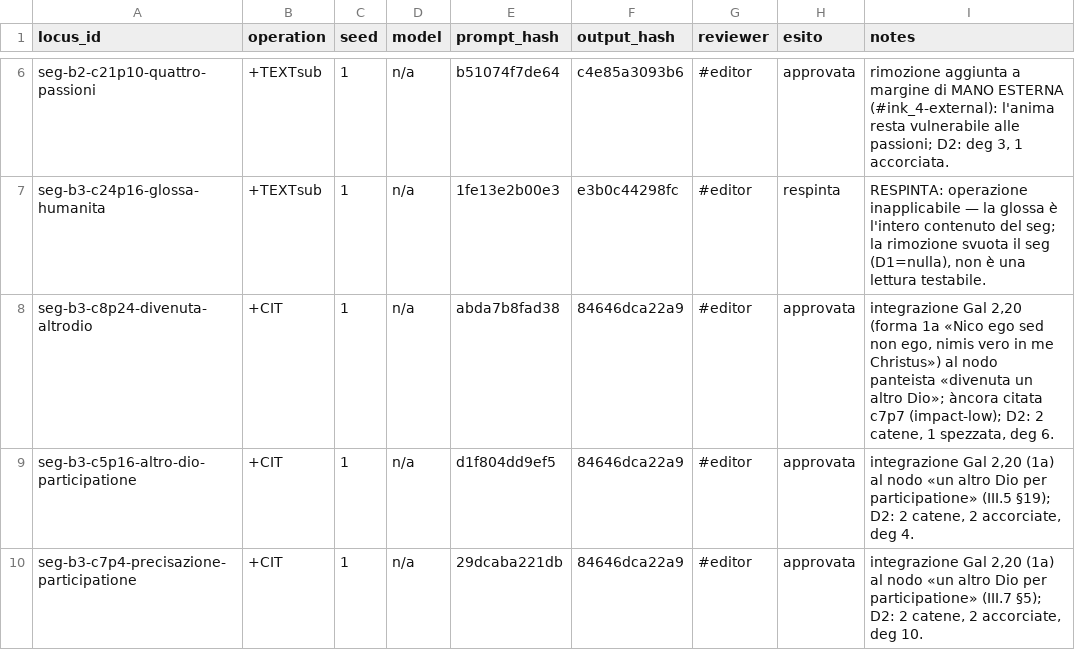
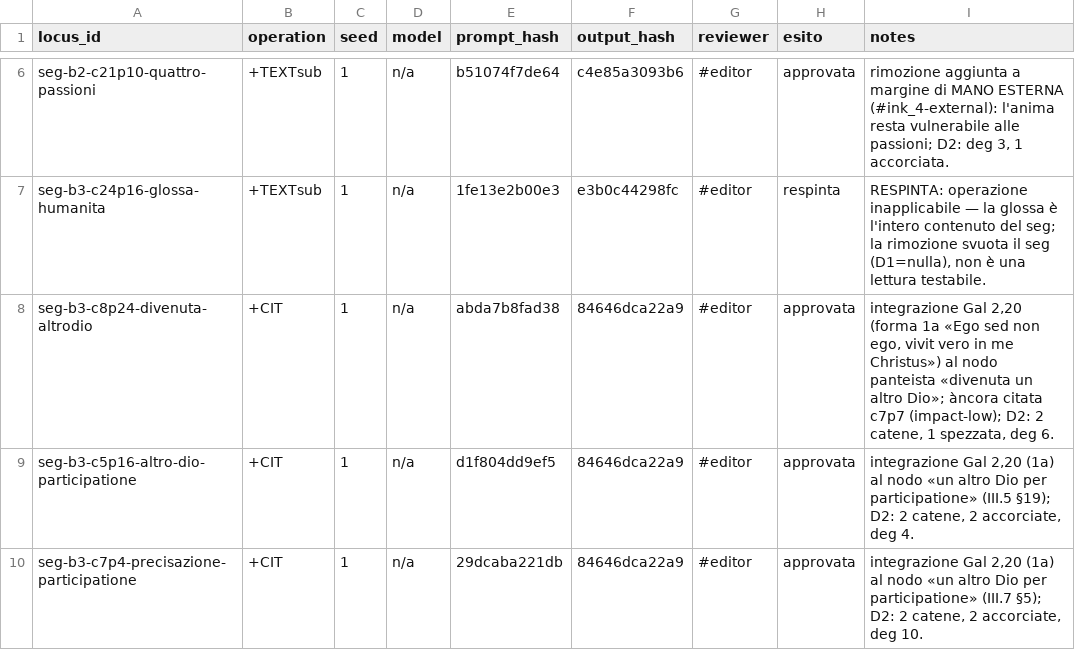
Before and after one commit to luciano-longo77/castello-anima-TEI-IA, a TSV file: logs/runs.tsv, drawn as a sheet; only a part is shown, gaps mark what is left out.

Commit message:
Modify runs.tsv with updated citations and statuses
Updated the entry for 'divenuta-altrodio' to reflect a change in the citation text. Adjusted the status of several entries and provided additional details for the generative run.

```diff
--- a/logs/runs.tsv
+++ b/logs/runs.tsv
@@ -7,3 +7,3 @@ seg-b2-c21p10-quattro-passioni	+TEXTsub	1	n/a	b51074f7de64	c4e85a3093b6	#editor
 seg-b3-c24p16-glossa-humanita	+TEXTsub	1	n/a	1fe13e2b00e3	e3b0c44298fc	#editor	respinta	RESPINTA: operazione inapplicabile — la glossa è l'intero contenuto del seg; la rimozione svuota il seg (D1=nulla), non è una lettura testabile.
-seg-b3-c8p24-divenuta-altrodio	+CIT	1	n/a	abda7b8fad38	84646dca22a9	#editor	approvata	integrazione Gal 2,20 (forma 1a «Nico ego sed non ego, nimis vero in me Christus») al nodo panteista «divenuta un altro Dio»; àncora citata c7p7 (impact-low); D2: 2 catene, 1 spezzata, deg 6.
+seg-b3-c8p24-divenuta-altrodio	+CIT	1	n/a	abda7b8fad38	84646dca22a9	#editor	approvata	integrazione Gal 2,20 (forma 1a «Ego sed non ego, vivit vero in me Christus») al nodo panteista «divenuta un altro Dio»; àncora citata c7p7 (impact-low); D2: 2 catene, 1 spezzata, deg 6.
 seg-b3-c5p16-altro-dio-participatione	+CIT	1	n/a	d1f804dd9ef5	84646dca22a9	#editor	approvata	integrazione Gal 2,20 (1a) al nodo «un altro Dio per participatione» (III.5 §19); D2: 2 catene, 2 accorciate, deg 4.
```
